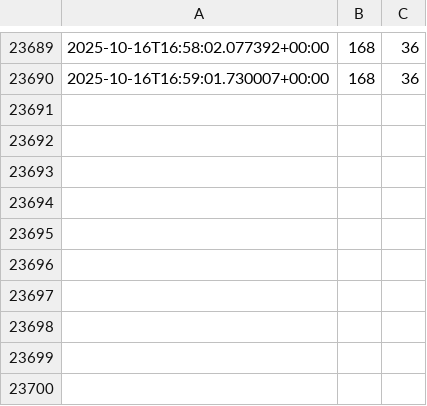
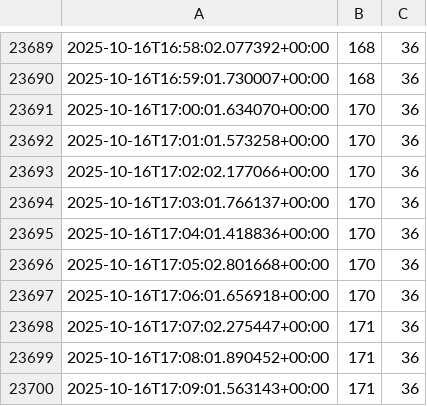
Before and after one commit to Pivtrek/parking-plot, a CSV file: freegroupcounter_values.csv, drawn as a sheet; only a part is shown, gaps mark what is left out; the diff names each change by its address in the sheet, - before the commit and + after, or states it on an @@ line.

Commit message:
Automated update: czw, 16 paź 2025, 19:10:03 CEST

```diff
--- a/freegroupcounter_values.csv
+++ b/freegroupcounter_values.csv
+row 23691: 2025-10-16T17:00:01.634070+00:00 | 170 | 36
+row 23692: 2025-10-16T17:01:01.573258+00:00 | 170 | 36
+row 23693: 2025-10-16T17:02:02.177066+00:00 | 170 | 36
+row 23694: 2025-10-16T17:03:01.766137+00:00 | 170 | 36
+row 23695: 2025-10-16T17:04:01.418836+00:00 | 170 | 36
+row 23696: 2025-10-16T17:05:02.801668+00:00 | 170 | 36
+row 23697: 2025-10-16T17:06:01.656918+00:00 | 170 | 36
+row 23698: 2025-10-16T17:07:02.275447+00:00 | 171 | 36
+row 23699: 2025-10-16T17:08:01.890452+00:00 | 171 | 36
+row 23700: 2025-10-16T17:09:01.563143+00:00 | 171 | 36
```
